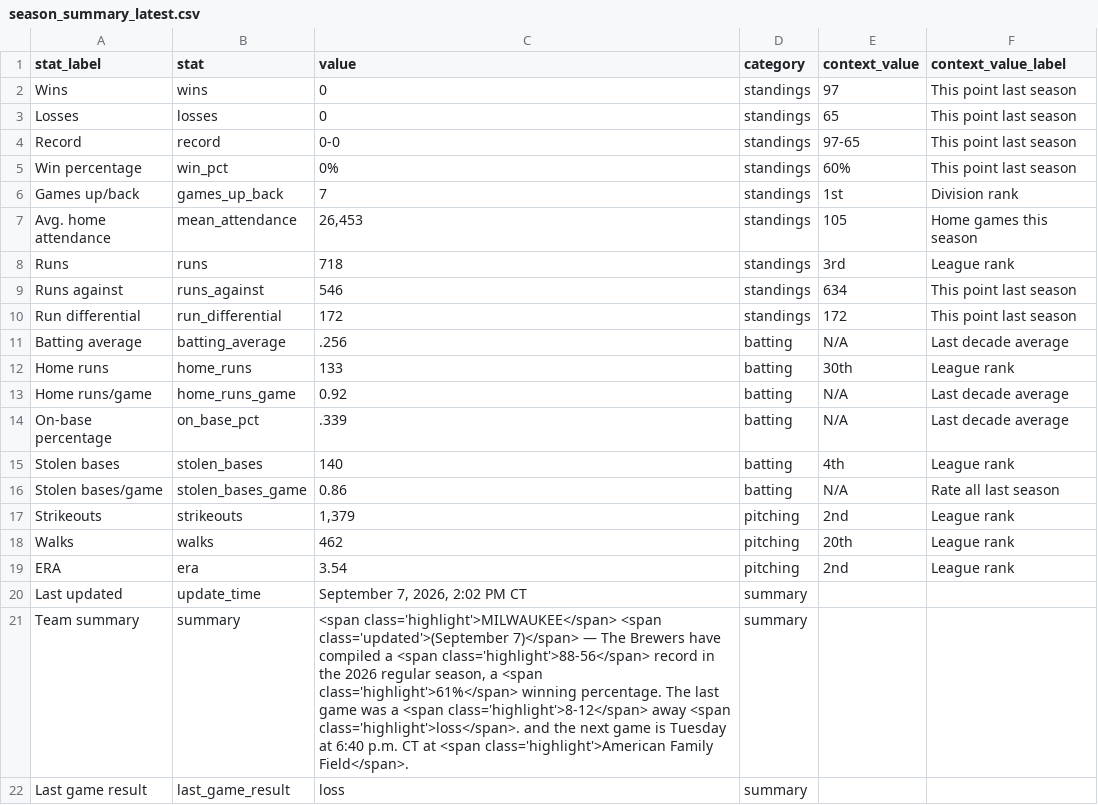
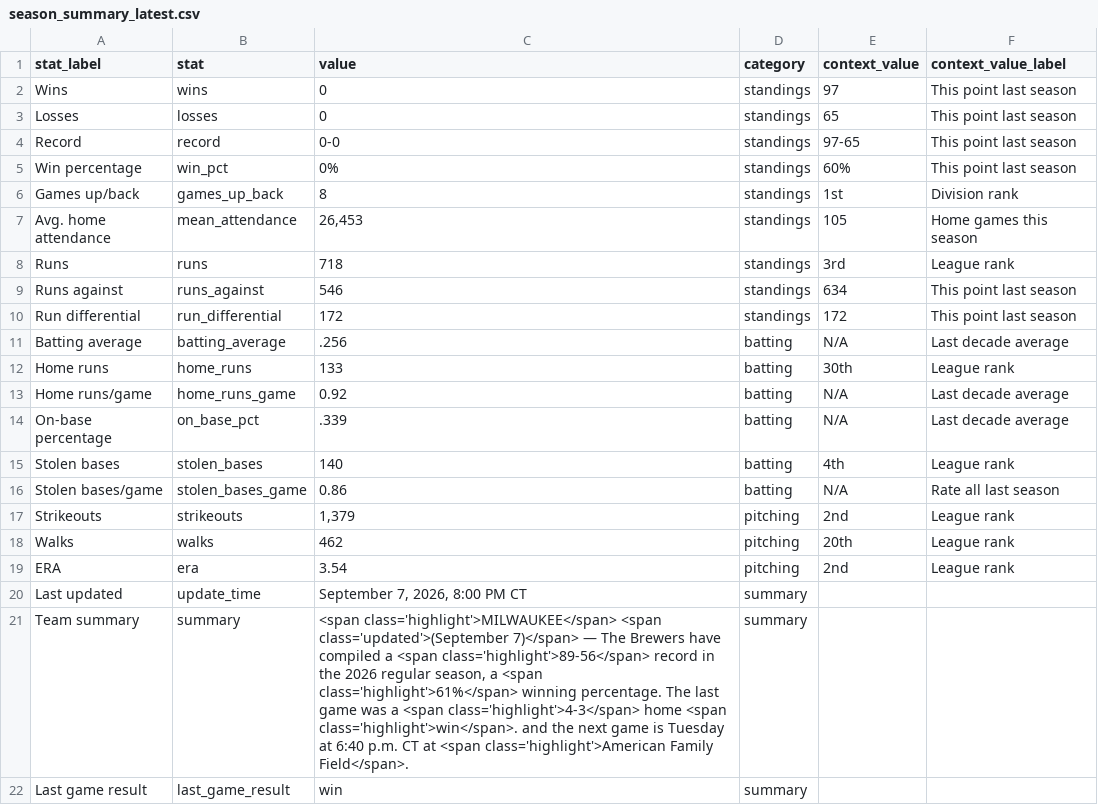
Before and after one commit to twallac10/mkebrewers-bot, a CSV file: data/standings/season_summary_latest.csv, drawn as a sheet.

```diff
--- a/data/standings/season_summary_latest.csv
+++ b/data/standings/season_summary_latest.csv
@@ -5,3 +5,3 @@ Record,record,0-0,standings,97-65,This point last season
 Win percentage,win_pct,0%,standings,60%,This point last season
-Games up/back,games_up_back,7,standings,1st,Division rank
+Games up/back,games_up_back,8,standings,1st,Division rank
 Avg. home attendance,mean_attendance,"26,453",standings,105,Home games this season
@@ -19,4 +19,4 @@ Walks,walks,462,pitching,20th,League rank
 ERA,era,3.54,pitching,2nd,League rank
-Last updated,update_time,"September 7, 2026, 2:02 PM CT",summary,,
-Team summary,summary,"<span class='highlight'>MILWAUKEE</span> <span class='updated'>(September 7)</span> — The Brewers have compiled a <span class='highlight'>88-56</span> record in the 2026 regular season, a <span class='highlight'>61%</span> winning percentage.  The last game was a <span class='highlight'>8-12</span> away <span class='highlight'>loss</span>. and the next game is Tuesday at 6:40 p.m. CT at <span class='highlight'>American Family Field</span>.",summary,,
-Last game result,last_game_result,loss,summary,,
+Last updated,update_time,"September 7, 2026, 8:00 PM CT",summary,,
+Team summary,summary,"<span class='highlight'>MILWAUKEE</span> <span class='updated'>(September 7)</span> — The Brewers have compiled a <span class='highlight'>89-56</span> record in the 2026 regular season, a <span class='highlight'>61%</span> winning percentage.  The last game was a <span class='highlight'>4-3</span> home <span class='highlight'>win</span>. and the next game is Tuesday at 6:40 p.m. CT at <span class='highlight'>American Family Field</span>.",summary,,
+Last game result,last_game_result,win,summary,,
```
Also changed, not shown: data/roster/brewers_transactions_current.csv, data/standings/brewers_standings_1970_present.csv, 20 other files.
